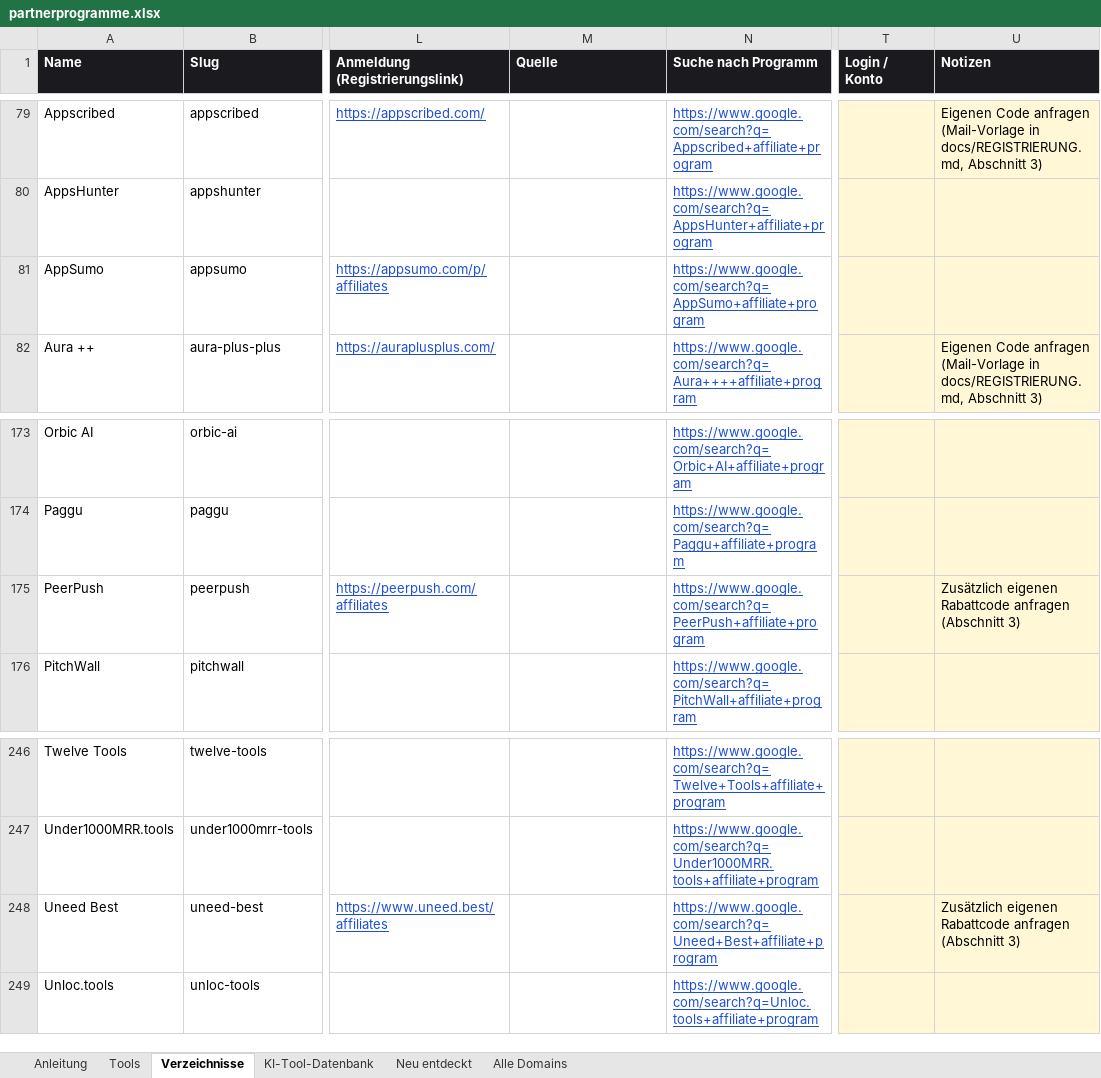
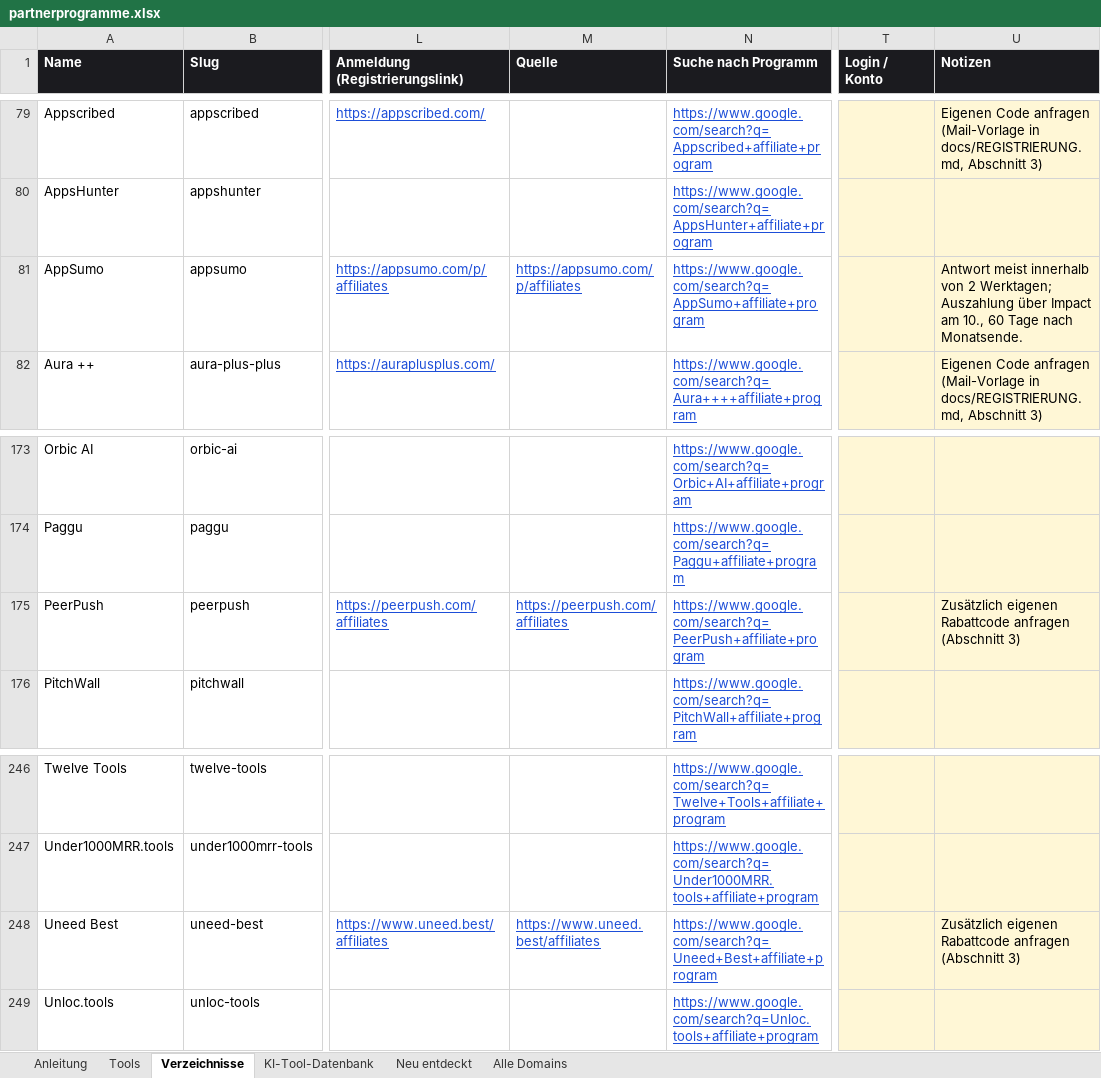
Before and after one commit to hafenhansmoritz/ai-directories, an Excel workbook: docs/partnerprogramme.xlsx, sheet Verzeichnisse, drawn as a sheet; only a part is shown, gaps mark what is left out; values as stored, in another font and other column widths than the file's, no borders; the diff names each change by its address in the sheet, - before the commit and + after, or states it on an @@ line.

```diff
--- a/docs/partnerprogramme.xlsx (sheet Verzeichnisse)
+++ b/docs/partnerprogramme.xlsx (sheet Verzeichnisse)
-M81 (Quelle): (empty)
+M81 (Quelle): https://appsumo.com/p/affiliates
-U81 (Notizen): (empty)
+U81 (Notizen): Antwort meist innerhalb von 2 Werktagen; Auszahlung über Impact am 10., 60 Tage nach Monatsende.
-M175 (Quelle): (empty)
+M175 (Quelle): https://peerpush.com/affiliates
-M248 (Quelle): (empty)
+M248 (Quelle): https://www.uneed.best/affiliates
```
Also changed, not shown: sheet Alle Domains, sheet KI-Tool-Datenbank, sheet Tools, 3 other files.
